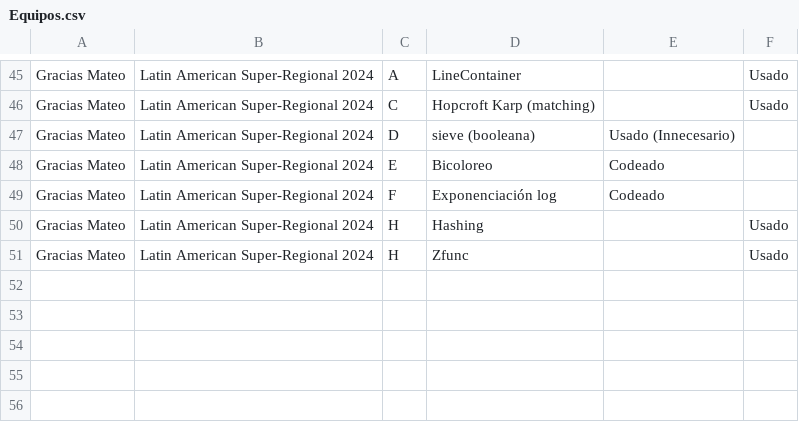
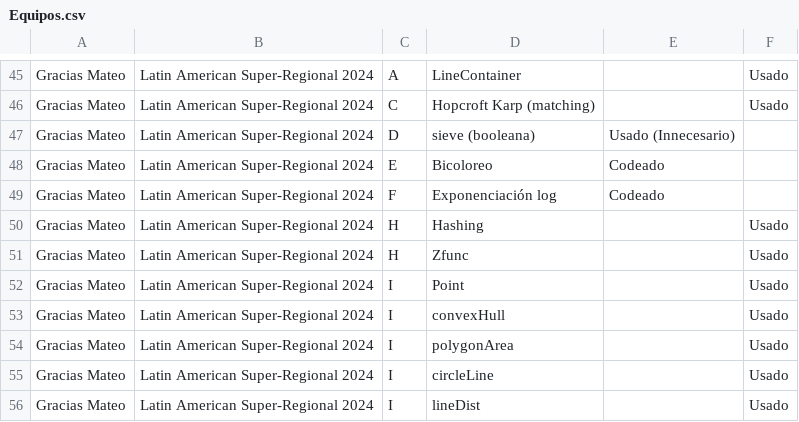
Before and after one commit to IvanRenison/ProgrammingProblems, a CSV file: .CodeUsageData/Equipos.csv, drawn as a sheet; only a part is shown, gaps mark what is left out; the diff names each change by its address in the sheet, - before the commit and + after, or states it on an @@ line.

Commit message:
Problem I if Latin American Super-Regional 2024

```diff
--- a/.CodeUsageData/Equipos.csv
+++ b/.CodeUsageData/Equipos.csv
+row 52: Gracias Mateo | Latin American Super-Regional 2024 | I | Point |  | Usado
+row 53: Gracias Mateo | Latin American Super-Regional 2024 | I | convexHull |  | Usado
+row 54: Gracias Mateo | Latin American Super-Regional 2024 | I | polygonArea |  | Usado
+row 55: Gracias Mateo | Latin American Super-Regional 2024 | I | circleLine |  | Usado
+row 56: Gracias Mateo | Latin American Super-Regional 2024 | I | lineDist |  | Usado
```
Also changed, not shown: 1 other file.
